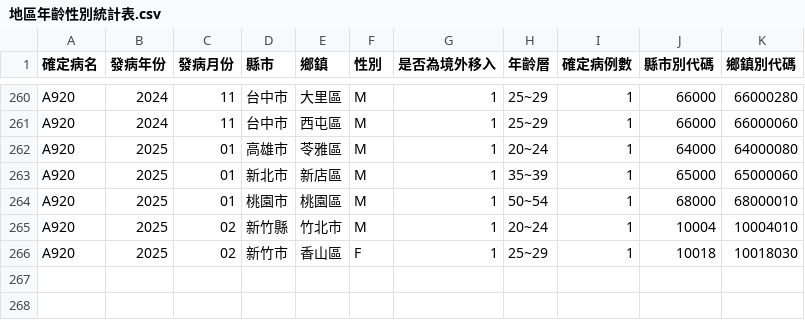
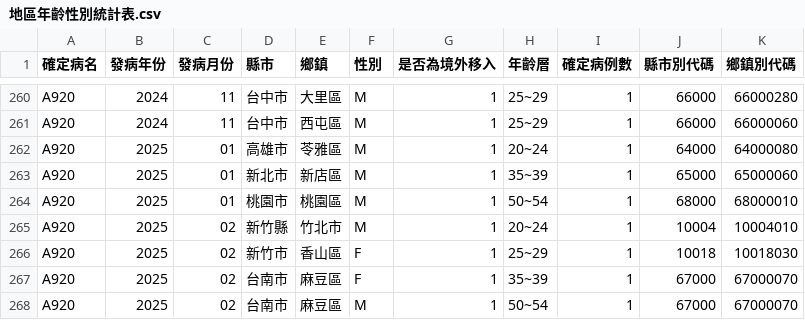
Before and after one commit to doggy8088/cdc-data, a CSV file: data/地區年齡性別統計表-屈公病-依發病日統計(以月為單位)/地區年齡性別統計表.csv, drawn as a sheet; only a part is shown, gaps mark what is left out.

Commit message:
Dataset updated
Changed files:
README.md
data/地區年齡性別統計表-屈公病-依個案研判日統計(以週為單位)/地區年齡性別統計表.csv
data/地區年齡性別統計表-屈公病-依發病日統計(以月為單位)/地區年齡性別統計表.csv
data/地區年齡性別統計表-屈公病-依發病日統計(以週為單位)/地區年齡性別統計表.csv
data/地區年齡性別統計表-後天免疫缺乏症候群-依發病日統計(以月為單位)/地區年齡性別統計表.csv
data/地區年齡性別統計表-急性病毒性Ａ型肝炎-依個案研判日統計(以週為單位)/地區年齡性別統計表.csv
data/地區年齡性別統計表-急性病毒性Ａ型肝炎-依發病日統計(以月為單位)/地區年齡性別統計表.csv
data/地區年齡性別統計表-急性病毒性Ａ型肝炎-依發病日統計(以週為單位)/地區年齡性別統計表.csv
data/地區年齡性別統計表-梅毒-依發病日統計(以月為單位)/地區年齡性別統計表.csv
data/地區年齡性別統計表-梅毒-依發病日統計(以週為單位)/地區年齡性別統計表.csv
data/地區年齡性別統計表-流感併發重症-依個案研判日統計(以週為單位)/地區年齡性別統計表.csv
data/地區年齡性別統計表-流感併發重症-依發病日統計(以月為單位)/地區年齡性別統計表.csv
data/地區年齡性別統計表-流感併發重症-依發病日統計(以週為單位)/地區年齡性別統計表.csv
data/地區年齡性別統計表-淋病-依發病日統計(以月為單位)/地區年齡性別統計表.csv
data/地區年齡性別統計表-淋病-依發病日統計(以週為單位)/地區年齡性別統計表.csv
data/地區年齡性別統計表-瘧疾-依個案研判日統計(以週為單位)/地區年齡性別統計表.csv
data/地區年齡性別統計表-瘧疾-依發病日統計(以月為單位)/地區年齡性別統計表.csv
data/地區年齡性別統計表-瘧疾-依發病日統計(以週為單位)/地區年齡性別統計表.csv
data/地區年齡性別統計表-結核病-依發病日統計(以月為單位)/地區年齡性別統計表.csv
data/地區年齡性別統計表-結核病-依發病日統計(以週為單位)/地區年齡性別統計表.csv

```diff
--- a/data/地區年齡性別統計表-屈公病-依發病日統計(以月為單位)/地區年齡性別統計表.csv
+++ b/data/地區年齡性別統計表-屈公病-依發病日統計(以月為單位)/地區年齡性別統計表.csv
@@ -266 +266,3 @@ A920,2025,02,新竹縣,竹北市,M,1,20~24,1,10004,10004010
 A920,2025,02,新竹市,香山區,F,1,25~29,1,10018,10018030
+A920,2025,02,台南市,麻豆區,F,1,35~39,1,67000,67000070
+A920,2025,02,台南市,麻豆區,M,1,50~54,1,67000,67000070
```
Also changed, not shown: data/地區年齡性別統計表-屈公病-依個案研判日統計(以週為單位)/地區年齡性別統計表.csv, data/地區年齡性別統計表-屈公病-依發病日統計(以週為單位)/地區年齡性別統計表.csv, 15 other files.
